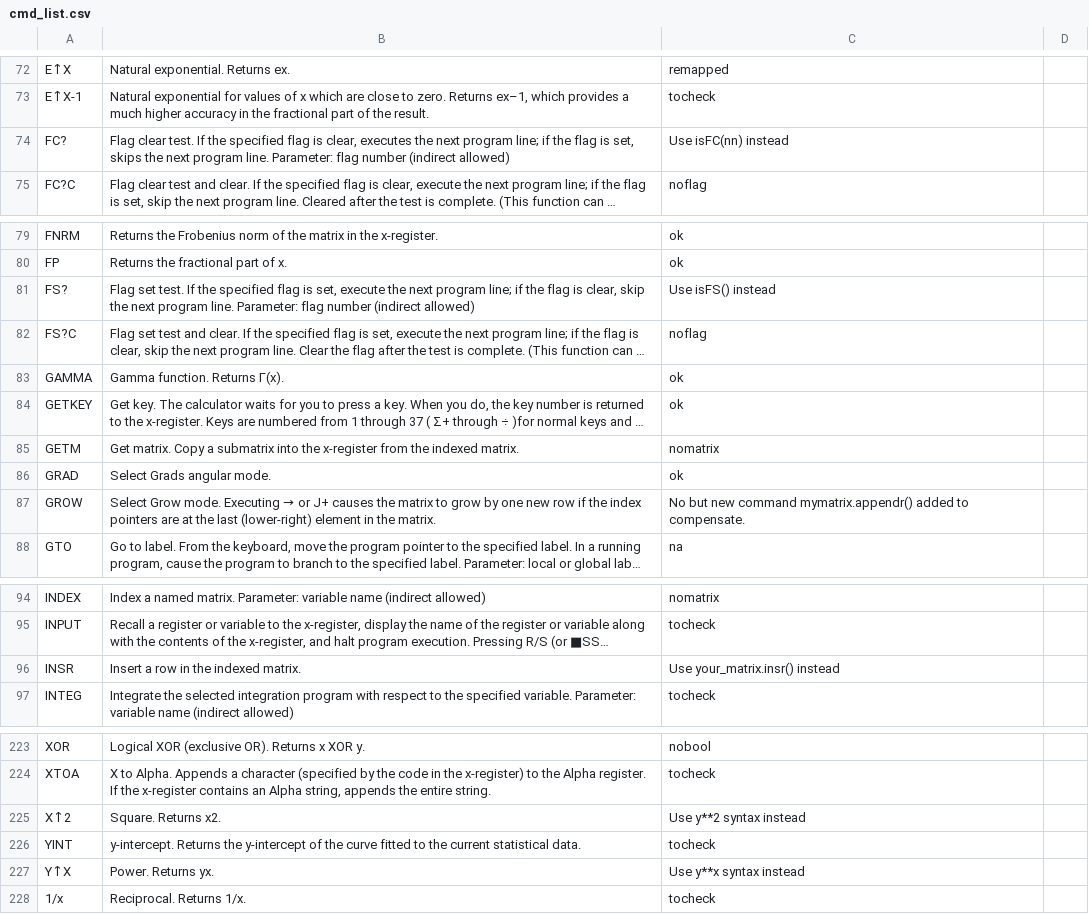
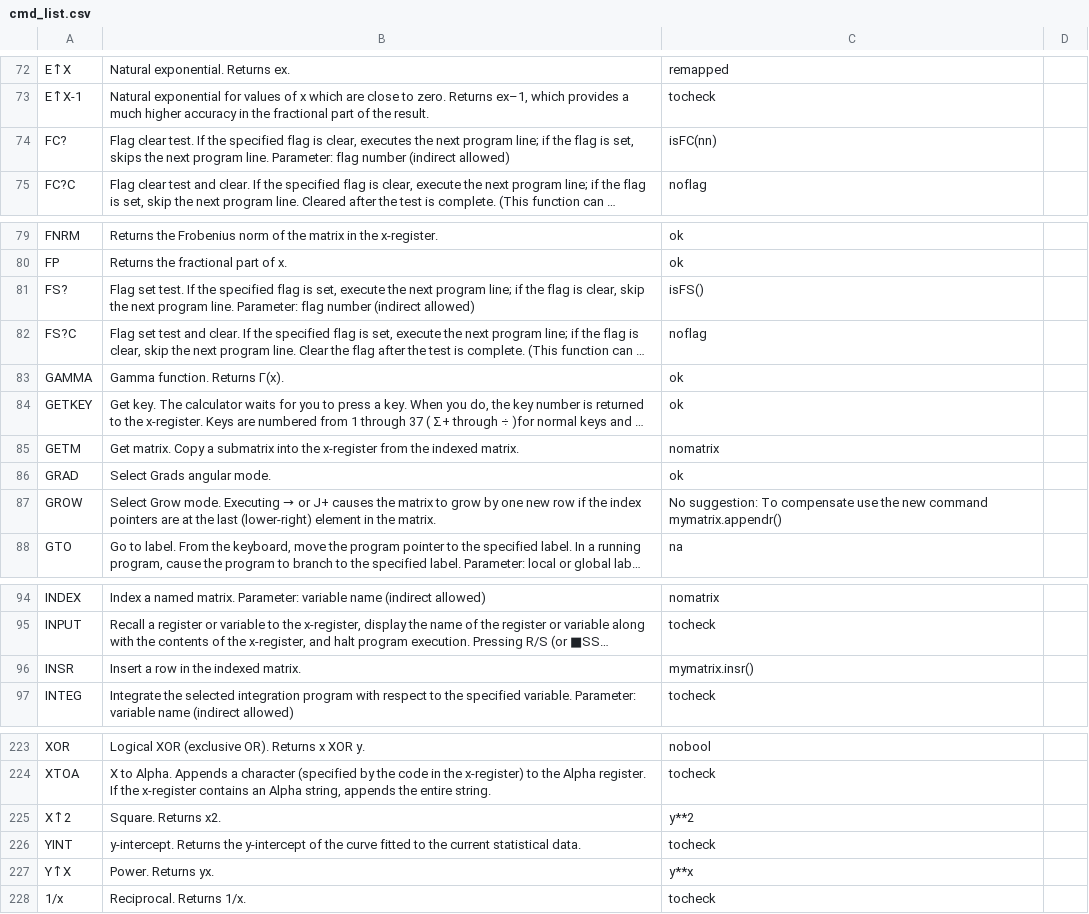
Before and after one commit to abulka/pyrpn, a CSV file: cmd_list.csv, drawn as a sheet; only a part is shown, gaps mark what is left out; long unchanged cells end in …; the diff covers the shown part only; the diff names each change by its address in the sheet, - before the commit and + after, or states it on an @@ line.

```diff
--- a/cmd_list.csv
+++ b/cmd_list.csv
-C74: Use isFC(nn) instead
+C74: isFC(nn)
-C81: Use isFS() instead
+C81: isFS()
-C87: No but new command mymatrix.appendr() added to compensate.
+C87: No suggestion: To compensate use the new command mymatrix.appendr()
-C96: Use your_matrix.insr() instead
+C96: mymatrix.insr()
-C225: Use y**2 syntax instead
+C225: y**2
-C227: Use y**x syntax instead
+C227: y**x
```
Also changed, not shown: 14 edited cells elsewhere in this file, 2 other files.
